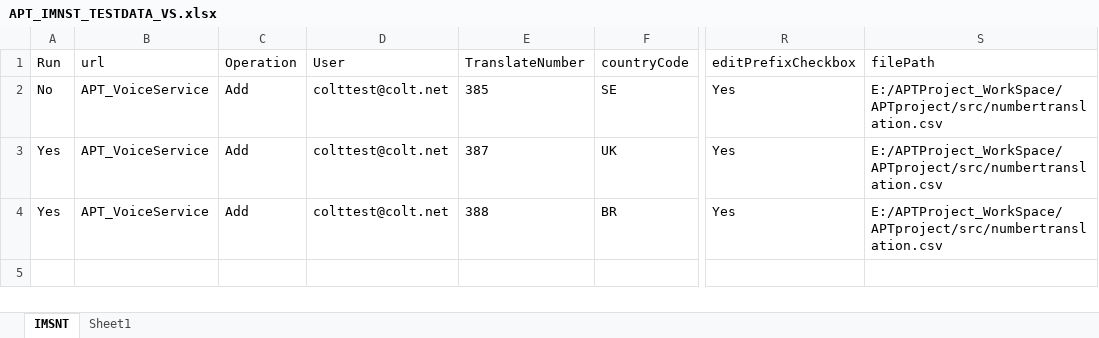
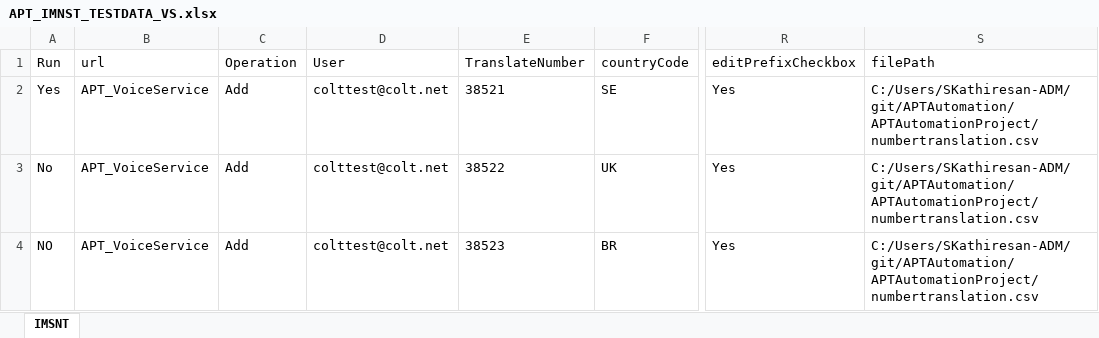
Before and after one commit to APT-Automation/APT, an Excel workbook: APTAutomationProject/src/com/colt/qa/datalibrary/APT_IMNST_TESTDATA_VS.xlsx, sheet IMSNT, drawn as a sheet; only a part is shown, gaps mark what is left out; values as stored, in another font and other column widths than the file's, no borders; the diff names each change by its address in the sheet, - before the commit and + after, or states it on an @@ line.

```diff
--- a/APTAutomationProject/src/com/colt/qa/datalibrary/APT_IMNST_TESTDATA_VS.xlsx (sheet IMSNT)
+++ b/APTAutomationProject/src/com/colt/qa/datalibrary/APT_IMNST_TESTDATA_VS.xlsx (sheet IMSNT)
-sheet tab: Sheet1
-A2 (Run): No
+A2 (Run): Yes
-E2 (TranslateNumber): 385
+E2 (TranslateNumber): 38521
-S2:S4 (filePath): E:/APTProject_WorkSpace/APTproject/src/numbertranslation.csv
+S2:S4 (filePath): C:/Users/SKathiresan-ADM/git/APTAutomation/APTAutomationProject/numbertranslation.csv
-A3 (Run): Yes
+A3 (Run): No
-E3 (TranslateNumber): 387
+E3 (TranslateNumber): 38522
-A4 (Run): Yes
+A4 (Run): NO
-E4 (TranslateNumber): 388
+E4 (TranslateNumber): 38523
```
Also changed, not shown: APTAutomationProject/src/com/colt/qa/datalibrary/APT_MCN_CreateAccessCoreDevice_TestData.xlsx, APTAutomationProject/src/com/colt/qa/datalibrary/APT_MCS_ManagePostcode.xlsx, 19 other files.
